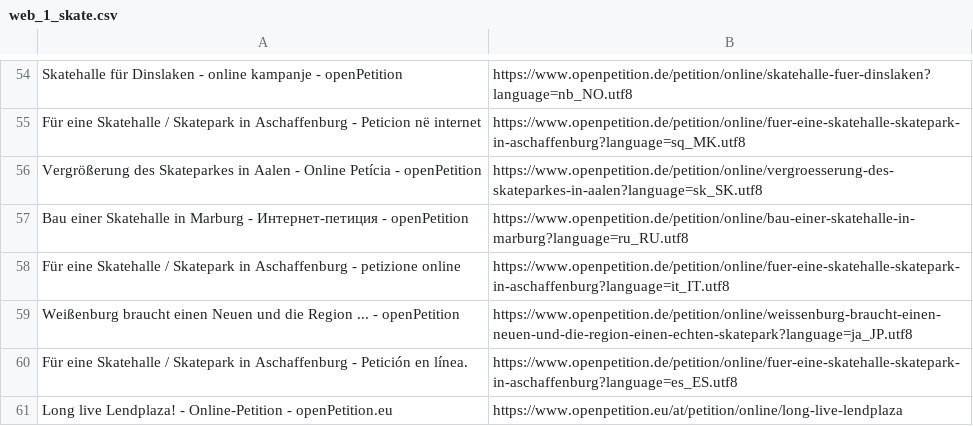
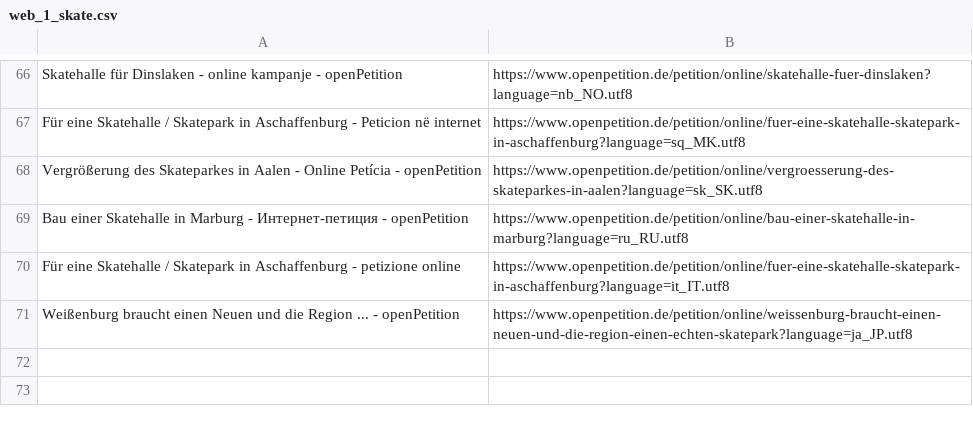
Before and after one commit to csheng-dev/web-crawler, a CSV file: webcrawl_result_v2.0/web_1_skate.csv, drawn as a sheet; only a part is shown, gaps mark what is left out; the diff covers the shown part only.

```diff
--- a/webcrawl_result_v2.0/web_1_skate.csv
+++ b/webcrawl_result_v2.0/web_1_skate.csv
@@ -59,3 +71 @@ Für eine Skatehalle / Skatepark in Aschaffenburg - petizione online,https://www
 Weißenburg braucht einen Neuen und die Region ... - openPetition,https://www.openpetition.de/petition/online/weissenburg-braucht-einen-neuen-und-die-region-einen-echten-skatepark?language=ja_JP.utf8
-Für eine Skatehalle / Skatepark in Aschaffenburg - Petición en línea.,https://www.openpetition.de/petition/online/fuer-eine-skatehalle-skatepark-in-aschaffenburg?language=es_ES.utf8
-Long live Lendplaza! - Online-Petition - openPetition.eu,https://www.openpetition.eu/at/petition/online/long-live-lendplaza
```
Also changed, not shown: 27 added rows, 15 removed rows and 20 moved rows elsewhere in this file, 5 other files.
